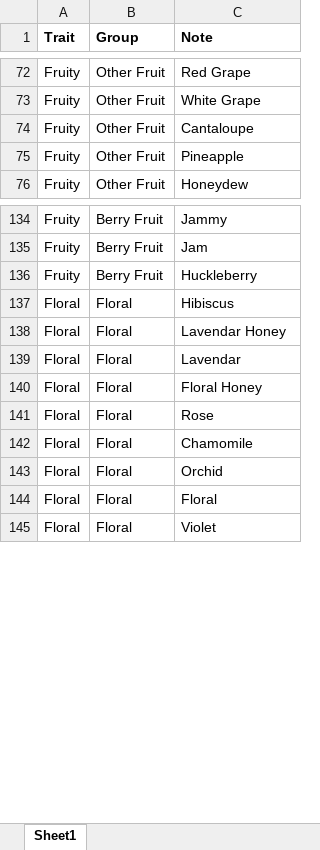
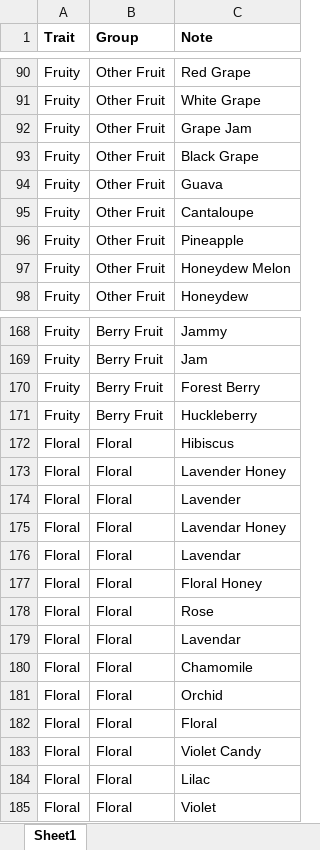
Before and after one commit to mrpotatocode/COFFEE_COFFEE_COFFEE, an Excel workbook: inputs/data/Conformed/SCAA_TastingNotes.xlsx, sheet Sheet1, drawn as a sheet; only a part is shown, gaps mark what is left out; values as stored, in another font and other column widths than the file's, no borders; the diff covers the shown part only; the diff names each change by its address in the sheet, - before the commit and + after, or states it on an @@ line.

```diff
--- a/inputs/data/Conformed/SCAA_TastingNotes.xlsx (sheet Sheet1)
+++ b/inputs/data/Conformed/SCAA_TastingNotes.xlsx (sheet Sheet1)
+row 92: Fruity | Other Fruit | Grape Jam
+row 93: Fruity | Other Fruit | Black Grape
+row 94: Fruity | Other Fruit | Guava
+row 97: Fruity | Other Fruit | Honeydew Melon
+row 170: Fruity | Berry Fruit | Forest Berry
+row 173: Floral | Floral | Lavender Honey
+row 174: Floral | Floral | Lavender
+row 179: Floral | Floral | Lavendar
+row 183: Floral | Floral | Violet Candy
+row 184: Floral | Floral | Lilac
```
Also changed, not shown: 43 added rows elsewhere in this sheet, 3 other files.
